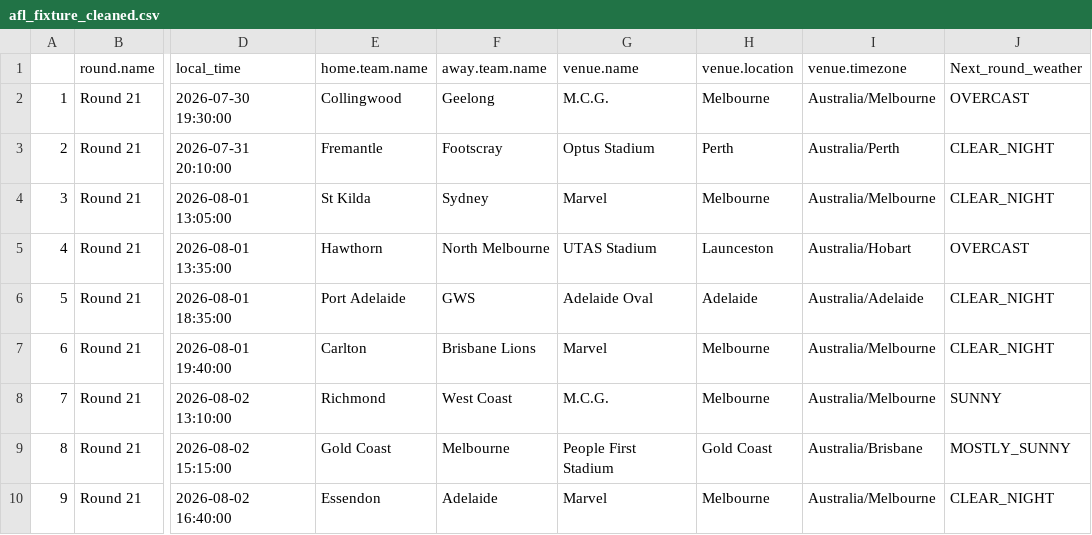
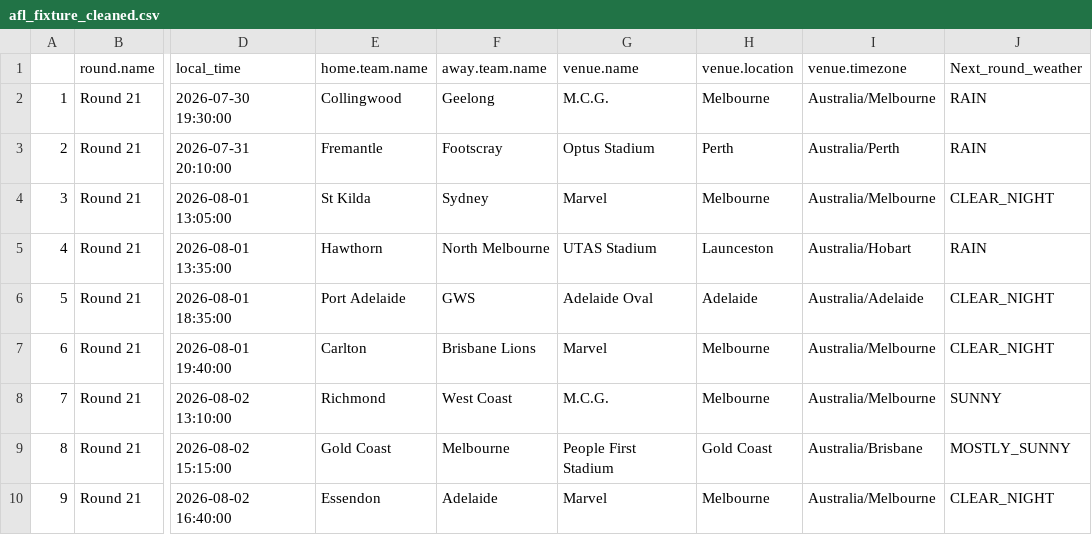
Before and after one commit to blake-noske/blake-noske.github.io, a CSV file: cleaned data/afl_fixture_cleaned.csv, drawn as a sheet; only a part is shown, gaps mark what is left out; the diff names each change by its address in the sheet, - before the commit and + after, or states it on an @@ line.

```diff
--- a/cleaned data/afl_fixture_cleaned.csv
+++ b/cleaned data/afl_fixture_cleaned.csv
-J2 (Next_round_weather): OVERCAST
+J2 (Next_round_weather): RAIN
-J3 (Next_round_weather): CLEAR_NIGHT
+J3 (Next_round_weather): RAIN
-J5 (Next_round_weather): OVERCAST
+J5 (Next_round_weather): RAIN
```
Also changed, not shown: cleaned data/afl_team_stats_cleaned.csv.
